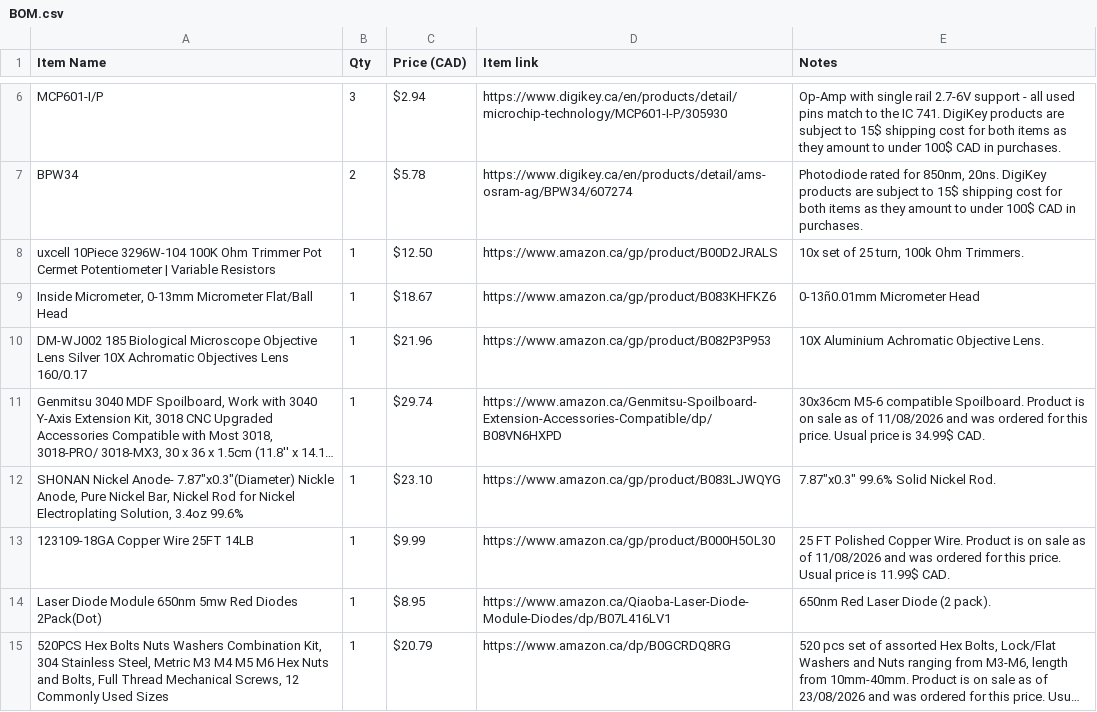
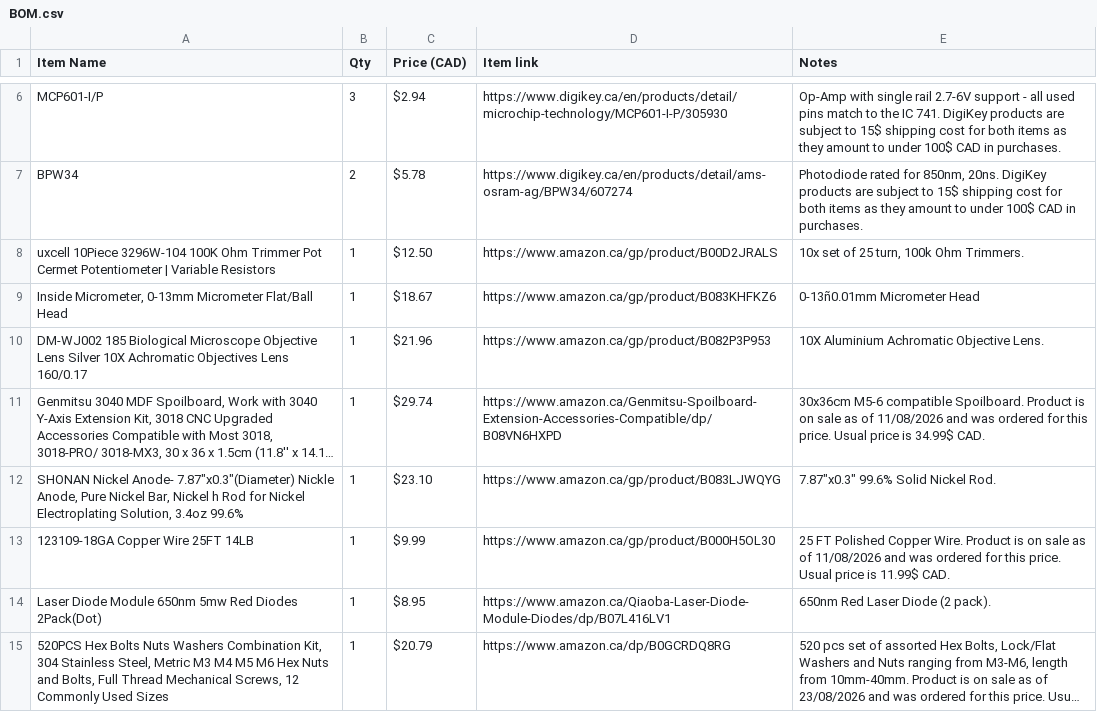
Before and after one commit to rsourcer/Project-Helios, a CSV file: BOM.csv, drawn as a sheet; only a part is shown, gaps mark what is left out; long unchanged cells end in …; the diff names each change by its address in the sheet, - before the commit and + after, or states it on an @@ line.

```diff
--- a/BOM.csv
+++ b/BOM.csv
-A12 (Item Name): …Bar, Nickel Rod for…
+A12 (Item Name): …Bar, Nickel h Rod for…
```
